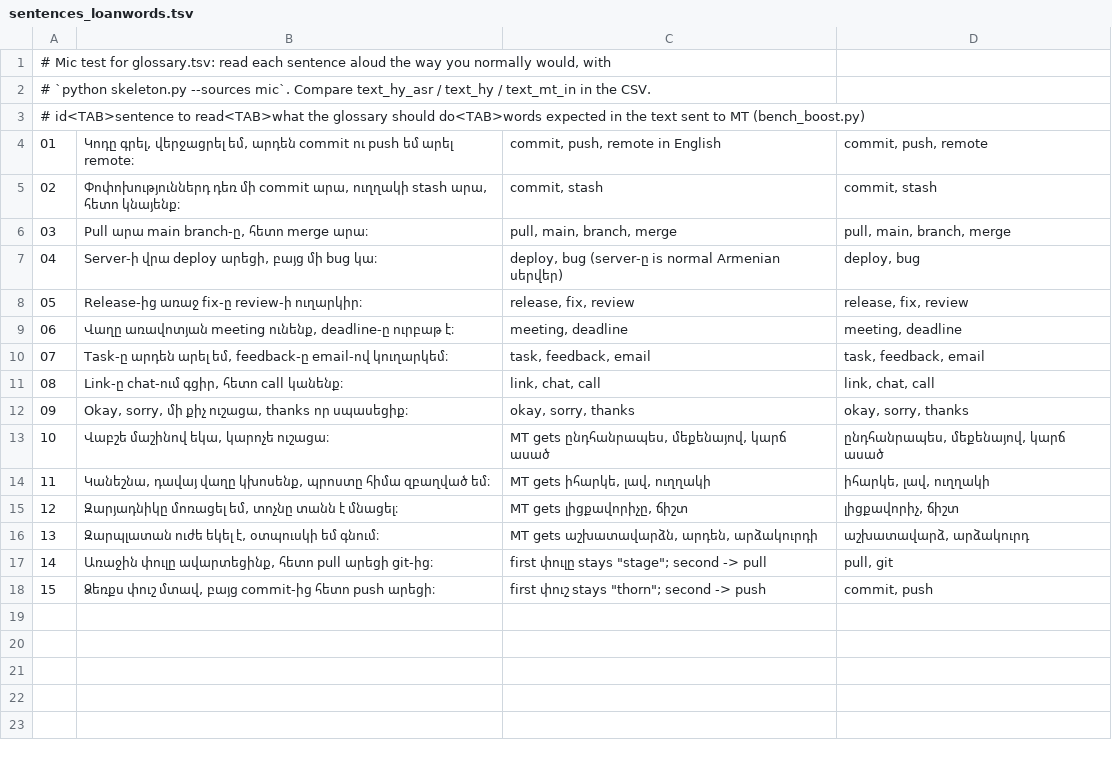
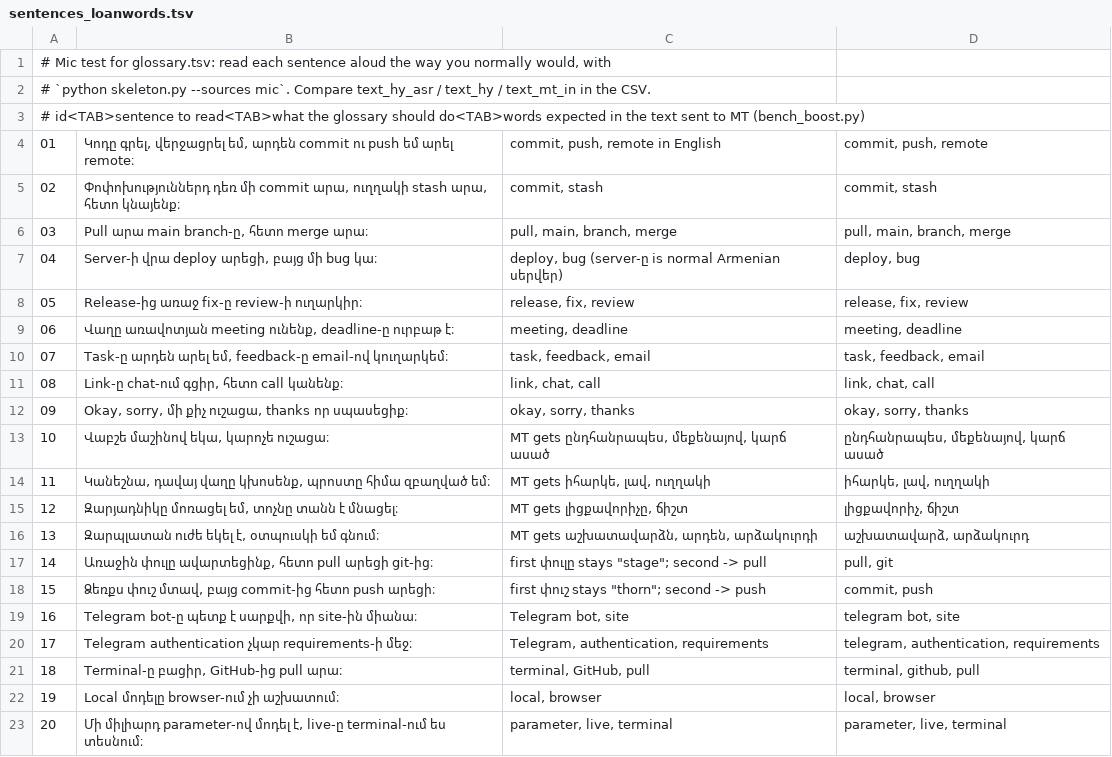
Before and after one commit to hakobabejyan13/hy-live-translate, a TSV file: bench/sentences_loanwords.tsv, drawn as a sheet; the diff names each change by its address in the sheet, - before the commit and + after, or states it on an @@ line.

```diff
--- a/bench/sentences_loanwords.tsv
+++ b/bench/sentences_loanwords.tsv
+row 19: 16 | Telegram bot-ը պետք է սարքվի, որ site-ին միանա։ | Telegram bot, site | telegram bot, site
+row 20: 17 | Telegram authentication չկար requirements-ի մեջ։ | Telegram, authentication, requirements | telegram, authentication, requirements
+row 21: 18 | Terminal-ը բացիր, GitHub-ից pull արա։ | terminal, GitHub, pull | terminal, github, pull
+row 22: 19 | Local մոդելը browser-ում չի աշխատում։ | local, browser | local, browser
+row 23: 20 | Մի միլիարդ parameter-ով մոդել է, live-ը terminal-ում ես տեսնում։ | parameter, live, terminal | parameter, live, terminal
```
Also changed, not shown: glossary.tsv, 3 other files.
